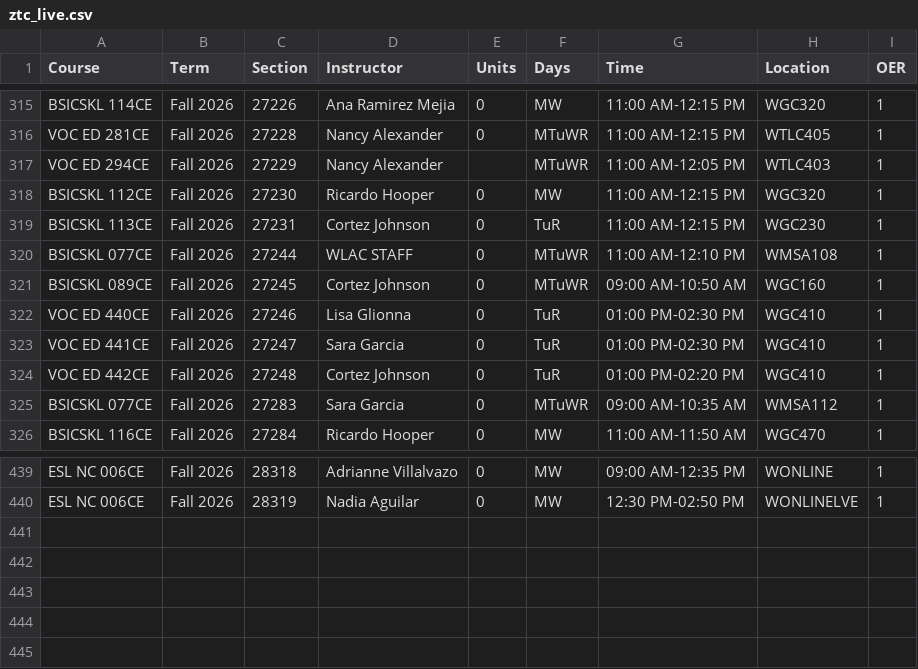
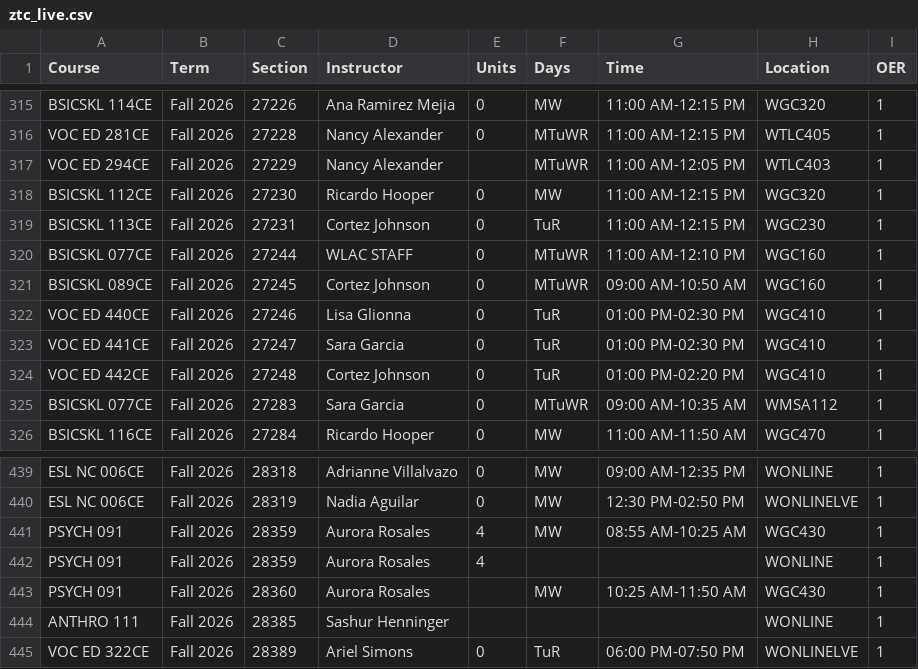
Before and after one commit to West-Los-Angeles-College/ztc, a CSV file: ztc_live.csv, drawn as a sheet; only a part is shown, gaps mark what is left out.

Commit message:
Daily Commit -- 2026-08-31

```diff
--- a/ztc_live.csv
+++ b/ztc_live.csv
@@ -319,3 +319,3 @@
 "BSICSKL 113CE","Fall 2026",27231,"Cortez Johnson",0,"TuR","11:00 AM-12:15 PM","WGC230",1
-"BSICSKL 077CE","Fall 2026",27244,"WLAC STAFF",0,"MTuWR","11:00 AM-12:10 PM","WMSA108",1
+"BSICSKL 077CE","Fall 2026",27244,"WLAC STAFF",0,"MTuWR","11:00 AM-12:10 PM","WGC160",1
 "BSICSKL 089CE","Fall 2026",27245,"Cortez Johnson",0,"MTuWR","09:00 AM-10:50 AM","WGC160",1
@@ -440 +440,6 @@
 "ESL NC 006CE","Fall 2026",28319,"Nadia Aguilar",0,"MW","12:30 PM-02:50 PM","WONLINELVE",1
+"PSYCH 091","Fall 2026",28359,"Aurora Rosales",4,"MW","08:55 AM-10:25 AM","WGC430",1
+"PSYCH 091","Fall 2026",28359,"Aurora Rosales",4,"",,"WONLINE",1
+"PSYCH 091","Fall 2026",28360,"Aurora Rosales",,"MW","10:25 AM-11:50 AM","WGC430",1
+"ANTHRO 111","Fall 2026",28385,"Sashur Henninger",,"",,"WONLINE",1
+"VOC ED 322CE","Fall 2026",28389,"Ariel Simons",0,"TuR","06:00 PM-07:50 PM","WONLINELVE",1
```
